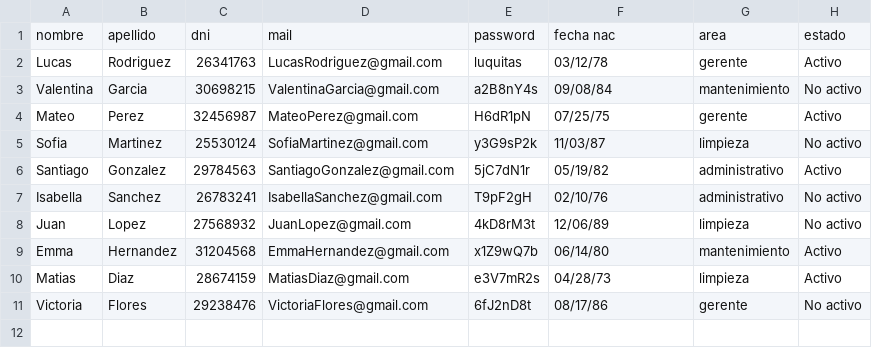
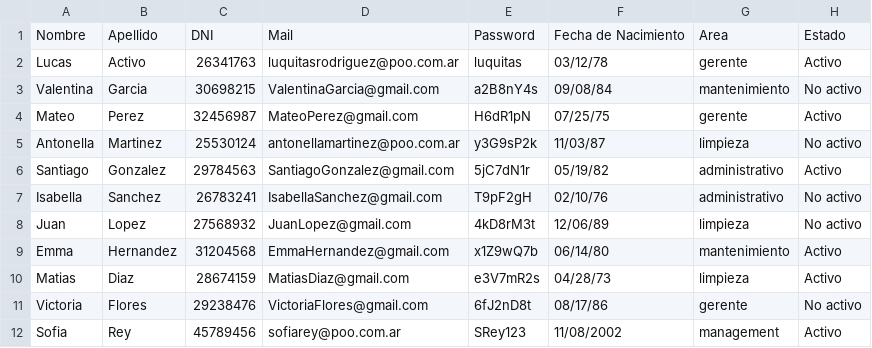
Before and after one commit to vgarijo/PatagoniaOasisYOcio_G8, a CSV file: empleados.csv, drawn as a sheet.

```diff
--- a/empleados.csv
+++ b/empleados.csv
@@ -1,6 +1,6 @@
-nombre;apellido;dni;mail;password;fecha nac;area;estado
-Lucas;Rodriguez;26341763;LucasRodriguez@gmail.com;luquitas;03/12/78;gerente;Activo
+Nombre;Apellido;DNI;Mail;Password;Fecha de Nacimiento;Area;Estado
+Lucas;Activo;26341763;luquitasrodriguez@poo.com.ar;luquitas;03/12/78;gerente;Activo
 Valentina;Garcia;30698215;ValentinaGarcia@gmail.com;a2B8nY4s;09/08/84;mantenimiento;No activo
 Mateo;Perez;32456987;MateoPerez@gmail.com;H6dR1pN;07/25/75;gerente;Activo
-Sofia;Martinez;25530124;SofiaMartinez@gmail.com;y3G9sP2k;11/03/87;limpieza;No activo
+Antonella;Martinez;25530124;antonellamartinez@poo.com.ar;y3G9sP2k;11/03/87;limpieza;No activo
 Santiago;Gonzalez;29784563;SantiagoGonzalez@gmail.com;5jC7dN1r;05/19/82;administrativo;Activo
@@ -11 +11,2 @@ Matias;Diaz;28674159;MatiasDiaz@gmail.com;e3V7mR2s;04/28/73;limpieza;Activo
 Victoria;Flores;29238476;VictoriaFlores@gmail.com;6fJ2nD8t;08/17/86;gerente;No activo
+Sofia;Rey;45789456;sofiarey@poo.com.ar;SRey123;11/08/2002;management;Activo
```
Also changed, not shown: clientes.csv, consumos.csv, 3 other files.
